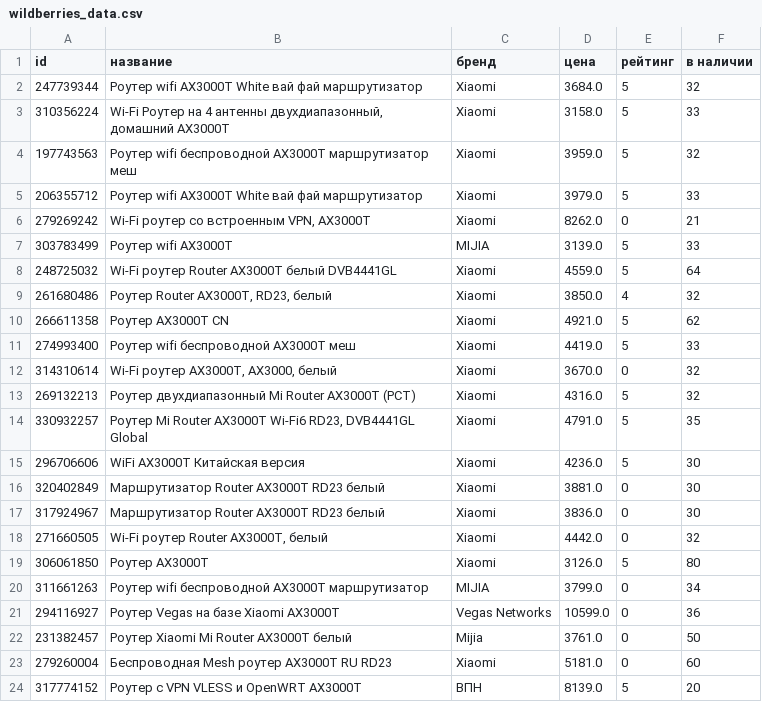
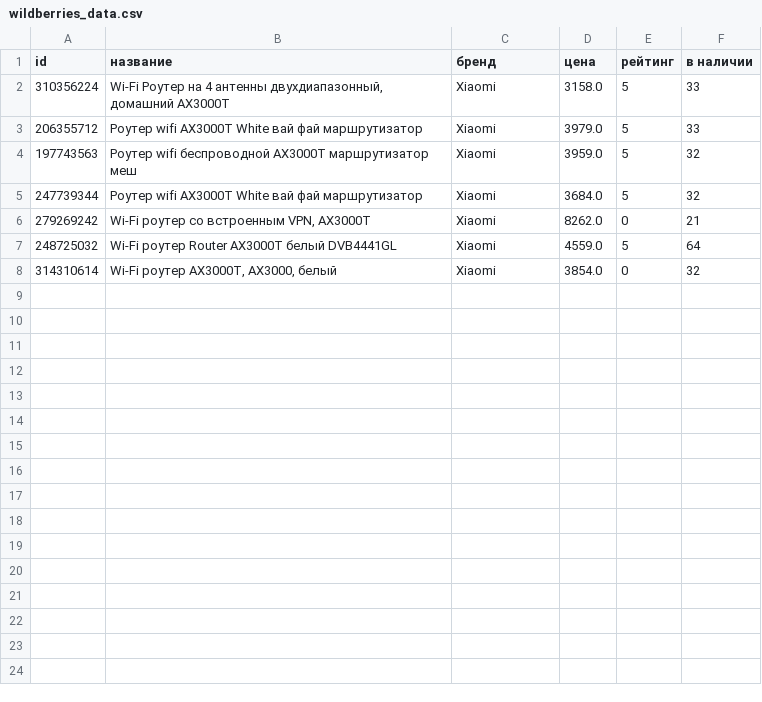
Before and after one commit to iiinaction/Wildberies_search_parser, a CSV file: wildberries_data.csv, drawn as a sheet.

```diff
--- a/wildberries_data.csv
+++ b/wildberries_data.csv
@@ -1,24 +1,8 @@
 id,название,бренд,цена,рейтинг,в наличии
+310356224,"Wi-Fi Роутер на 4 антенны двухдиапазонный, домашний AX3000T",Xiaomi,3158.0,5,33
+206355712,Роутер wifi AX3000T White вай фай маршрутизатор,Xiaomi,3979.0,5,33
+197743563,Роутер wifi беспроводной AX3000T маршрутизатор меш,Xiaomi,3959.0,5,32
 247739344,Роутер wifi AX3000T White вай фай маршрутизатор,Xiaomi,3684.0,5,32
-310356224,"Wi-Fi Роутер на 4 антенны двухдиапазонный, домашний AX3000T",Xiaomi,3158.0,5,33
-197743563,Роутер wifi беспроводной AX3000T маршрутизатор меш,Xiaomi,3959.0,5,32
-206355712,Роутер wifi AX3000T White вай фай маршрутизатор,Xiaomi,3979.0,5,33
 279269242,"Wi-Fi роутер со встроенным VPN, AX3000T",Xiaomi,8262.0,0,21
-303783499,Роутер wifi AX3000T,MIJIA,3139.0,5,33
 248725032,Wi-Fi роутер Router AX3000T белый DVB4441GL,Xiaomi,4559.0,5,64
-261680486,"Роутер Router AX3000T, RD23, белый",Xiaomi,3850.0,4,32
-266611358,Роутер AX3000T CN,Xiaomi,4921.0,5,62
-274993400,Роутер wifi беспроводной AX3000T меш,Xiaomi,4419.0,5,33
-314310614,"Wi-Fi роутер AX3000T, AX3000, белый",Xiaomi,3670.0,0,32
-269132213,Роутер двухдиапазонный Mi Router AX3000T (РСТ),Xiaomi,4316.0,5,32
-330932257,"Роутер Mi Router AX3000T Wi-Fi6 RD23, DVB4441GL Global",Xiaomi,4791.0,5,35
-296706606,WiFi AX3000T Китайская версия,Xiaomi,4236.0,5,30
-320402849,Маршрутизатор Router AX3000T RD23 белый,Xiaomi,3881.0,0,30
-317924967,Маршрутизатор Router AX3000T RD23 белый,Xiaomi,3836.0,0,30
-271660505,"Wi-Fi роутер Router AX3000T, белый",Xiaomi,4442.0,0,32
-306061850,Роутер AX3000T,Xiaomi,3126.0,5,80
-311661263,Роутер wifi беспроводной AX3000T маршрутизатор,MIJIA,3799.0,0,34
-294116927,Роутер Vegas на базе Xiaomi AX3000T,Vegas Networks,10599.0,0,36
-231382457,Роутер Xiaomi Mi Router AX3000T белый,Mijia,3761.0,0,50
-279260004,Беспроводная Mesh роутер AX3000T RU RD23,Xiaomi,5181.0,0,60
-317774152,Роутер с VPN VLESS и OpenWRT AX3000T,ВПН,8139.0,5,20
+314310614,"Wi-Fi роутер AX3000T, AX3000, белый",Xiaomi,3854.0,0,32
```
Also changed, not shown: 1 other file.
